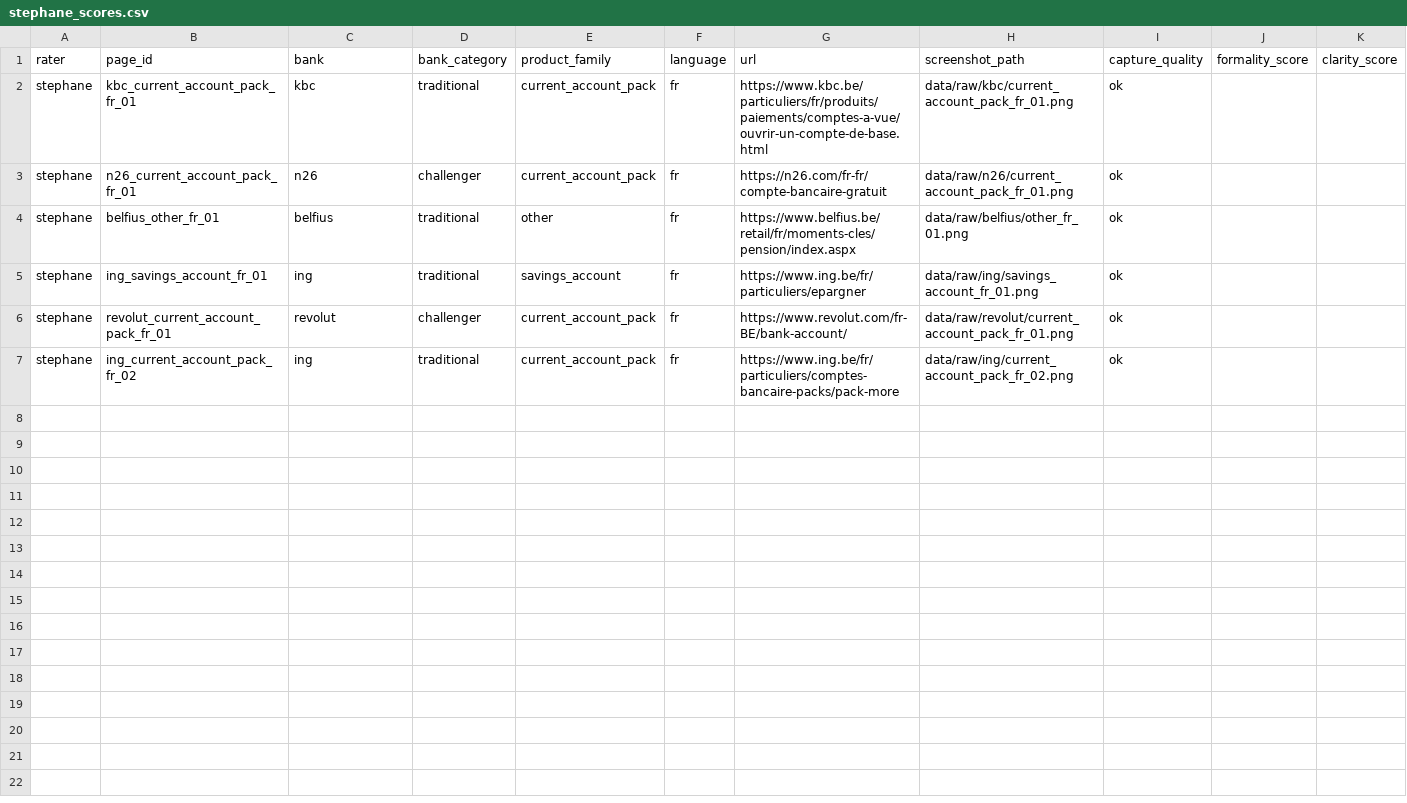
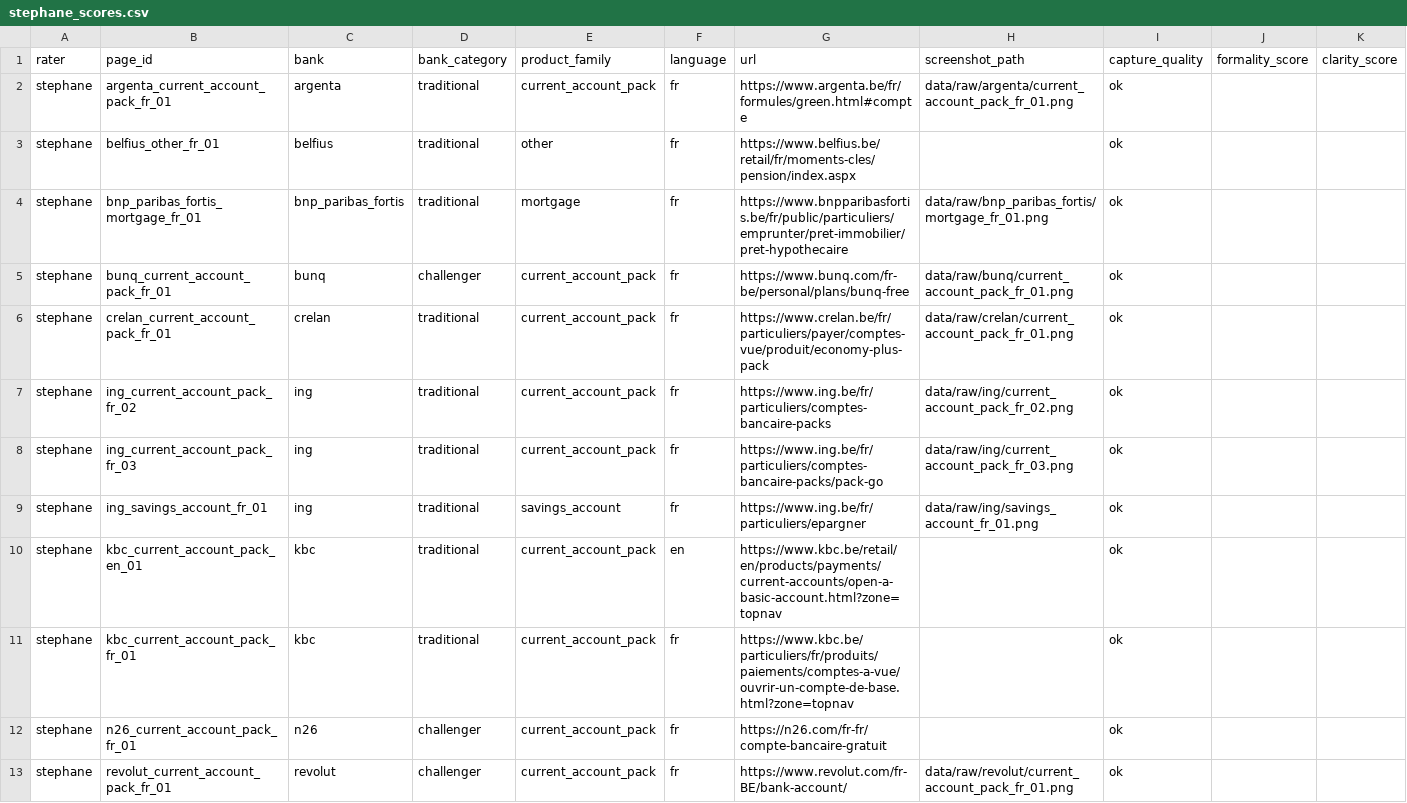
Before and after one commit to Siegried81/ing-usecase, a CSV file: data/rubric/stephane_scores.csv, drawn as a sheet; only a part is shown; removed rows and columns are numbered as before the commit, all else as after; rows hold the shown columns only; the diff names each change by its address in the sheet, - before the commit and + after, or states it on an @@ line.

```diff
--- a/data/rubric/stephane_scores.csv
+++ b/data/rubric/stephane_scores.csv
-B2: kbc_current_account_pack_fr_01
+B2: argenta_current_account_pack_fr_01
-C2: kbc
+C2: argenta
-G2: https://www.kbc.be/particuliers/fr/produits/paiements/comptes-a-vue/ouvrir-un-compte-de-base.html
+G2: https://www.argenta.be/fr/formules/green.html#compte
-H2: data/raw/kbc/current_account_pack_fr_01.png
+H2: data/raw/argenta/current_account_pack_fr_01.png
-row 3: stephane | n26_current_account_pack_fr_01 | n26 | challenger | current_account_pack | fr | https://n26.com/fr-fr/compte-bancaire-gratuit | data/raw/n26/current_account_pack_fr_01.png | ok
-H3: data/raw/belfius/other_fr_01.png
+H3: (empty)
+row 4: stephane | bnp_paribas_fortis_mortgage_fr_01 | bnp_paribas_fortis | traditional | mortgage | fr | https://www.bnpparibasfortis.be/fr/public/particuliers/emprunter/pret-immobilier/pret-hypothecaire | data/raw/bnp_paribas_fortis/mortgage_fr_01.png | ok
+row 5: stephane | bunq_current_account_pack_fr_01 | bunq | challenger | current_account_pack | fr | https://www.bunq.com/fr-be/personal/plans/bunq-free | data/raw/bunq/current_account_pack_fr_01.png | ok
+row 6: stephane | crelan_current_account_pack_fr_01 | crelan | traditional | current_account_pack | fr | https://www.crelan.be/fr/particuliers/payer/comptes-vue/produit/economy-plus-pack | data/raw/crelan/current_account_pack_fr_01.png | ok
+row 7: stephane | ing_current_account_pack_fr_02 | ing | traditional | current_account_pack | fr | https://www.ing.be/fr/particuliers/comptes-bancaire-packs | data/raw/ing/current_account_pack_fr_02.png | ok
+row 8: stephane | ing_current_account_pack_fr_03 | ing | traditional | current_account_pack | fr | https://www.ing.be/fr/particuliers/comptes-bancaire-packs/pack-go | data/raw/ing/current_account_pack_fr_03.png | ok
+row 10: stephane | kbc_current_account_pack_en_01 | kbc | traditional | current_account_pack | en | https://www.kbc.be/retail/en/products/payments/current-accounts/open-a-basic-account.html?zone=topnav |  | ok
+row 11: stephane | kbc_current_account_pack_fr_01 | kbc | traditional | current_account_pack | fr | https://www.kbc.be/particuliers/fr/produits/paiements/comptes-a-vue/ouvrir-un-compte-de-base.html?zone=topnav |  | ok
+row 12: stephane | n26_current_account_pack_fr_01 | n26 | challenger | current_account_pack | fr | https://n26.com/fr-fr/compte-bancaire-gratuit |  | ok
-row 7: stephane | ing_current_account_pack_fr_02 | ing | traditional | current_account_pack | fr | https://www.ing.be/fr/particuliers/comptes-bancaire-packs/pack-more | data/raw/ing/current_account_pack_fr_02.png | ok
```
Also changed, not shown: data/rubric/dan_scores.csv, data/rubric/siegried_scores.csv.
